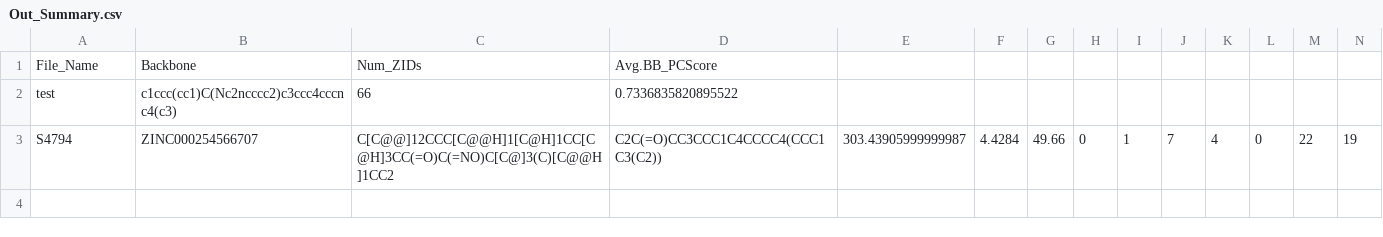
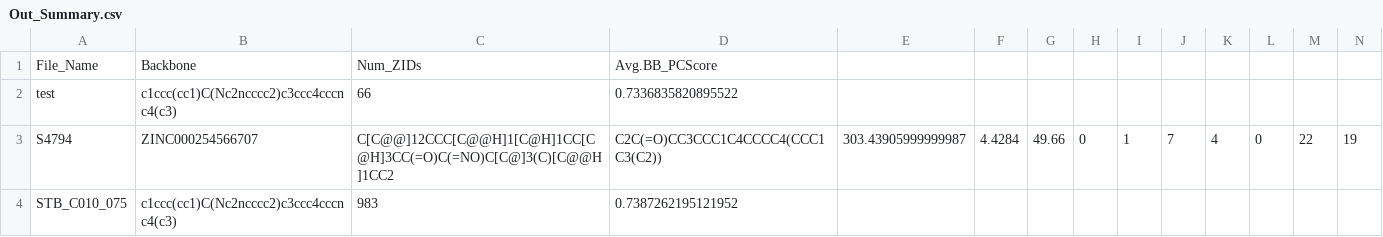
Before and after one commit to STBneo/ZINC_ADC, a CSV file: Data/ADC_Output/Out_Summary.csv, drawn as a sheet; only a part is shown; rows hold the shown columns only; the diff names each change by its address in the sheet, - before the commit and + after, or states it on an @@ line.

```diff
--- a/Data/ADC_Output/Out_Summary.csv
+++ b/Data/ADC_Output/Out_Summary.csv
+row 4: STB_C010_075 | c1ccc(cc1)C(Nc2ncccc2)c3ccc4cccnc4(c3) | 983 | 0.7387262195121952
```
Also changed, not shown: 1 other file.
